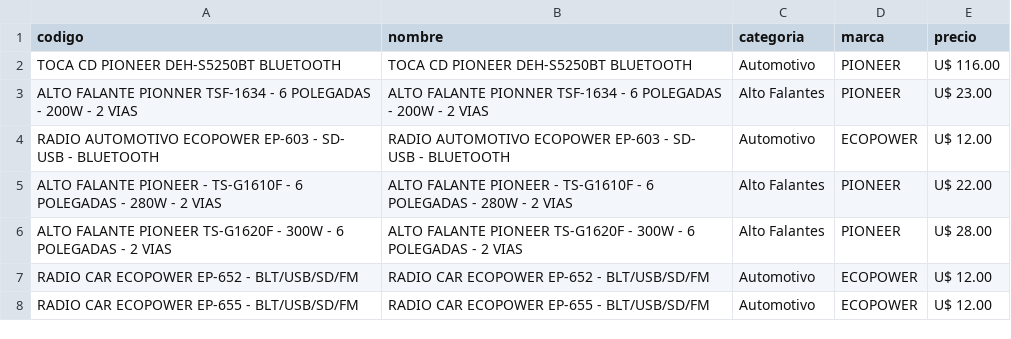
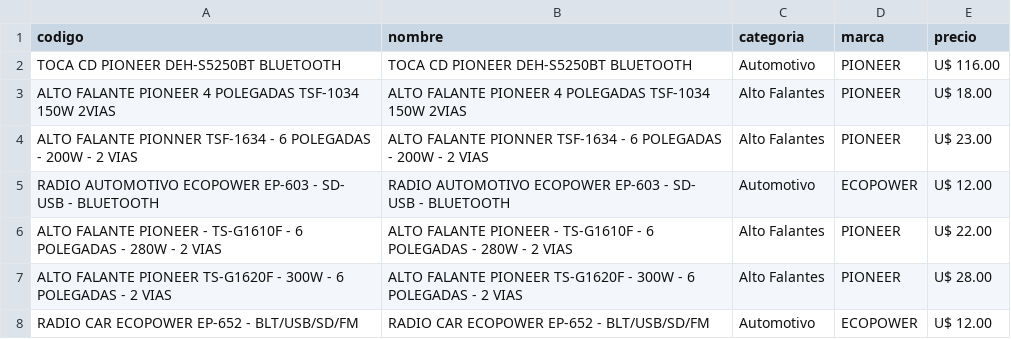
Before and after one commit to Gabrieluz1985/monitor-tcheloco, a CSV file: productos_tche_anterior.csv, drawn as a sheet; only a part is shown; the shorter side is filled out with more unchanged rows.

```diff
--- a/productos_tche_anterior.csv
+++ b/productos_tche_anterior.csv
@@ -2,2 +2,3 @@ codigo,nombre,categoria,marca,precio
 TOCA CD PIONEER  DEH-S5250BT BLUETOOTH,TOCA CD PIONEER  DEH-S5250BT BLUETOOTH,Automotivo,PIONEER,U$ 116.00
+ALTO FALANTE PIONEER  4 POLEGADAS  TSF-1034    150W  2VIAS,ALTO FALANTE PIONEER  4 POLEGADAS  TSF-1034    150W  2VIAS,Alto Falantes,PIONEER,U$ 18.00
 ALTO FALANTE PIONNER  TSF-1634 - 6 POLEGADAS - 200W - 2 VIAS,ALTO FALANTE PIONNER  TSF-1634 - 6 POLEGADAS - 200W - 2 VIAS,Alto Falantes,PIONEER,U$ 23.00
```
